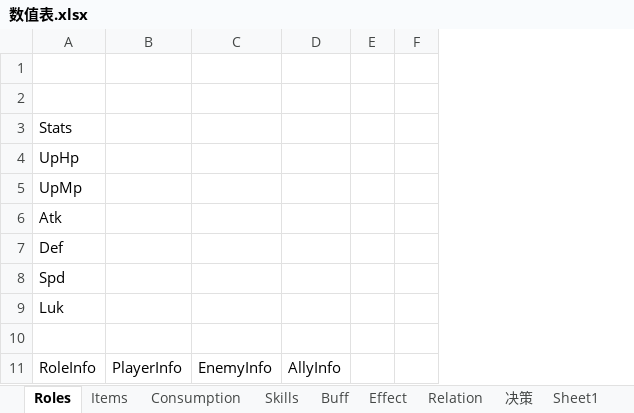
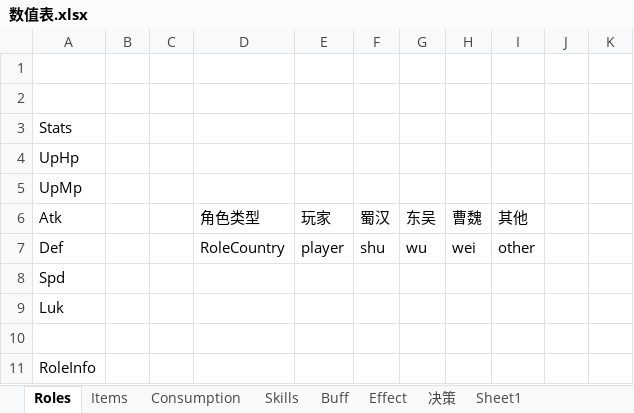
Before and after one commit to bcatbat/Proj_Zilong, an Excel workbook: 数值表.xlsx, sheet Roles, drawn as a sheet; only a part is shown; values as stored, in another font and other column widths than the file's, no borders; removed rows and columns are numbered as before the commit, all else as after; the diff names each change by its address in the sheet, - before the commit and + after, or states it on an @@ line.

```diff
--- a/数值表.xlsx (sheet Roles)
+++ b/数值表.xlsx (sheet Roles)
-sheet tab: Relation
-column B, row 11: PlayerInfo
-column C, row 11: EnemyInfo
-column D, row 11: AllyInfo
+column B, empty
+column C, empty
+column D, rows 6-7: 角色类型 | RoleCountry
+column E, rows 6-7: 玩家 | player
+column F, rows 6-7: 蜀汉 | shu
+column G, rows 6-7: 东吴 | wu
+column H, rows 6-7: 曹魏 | wei
+column I, rows 6-7: 其他 | other
```
Also changed, not shown: sheet Buff, sheet 决策, sheet Items, charts or pictures, 45 other files.
